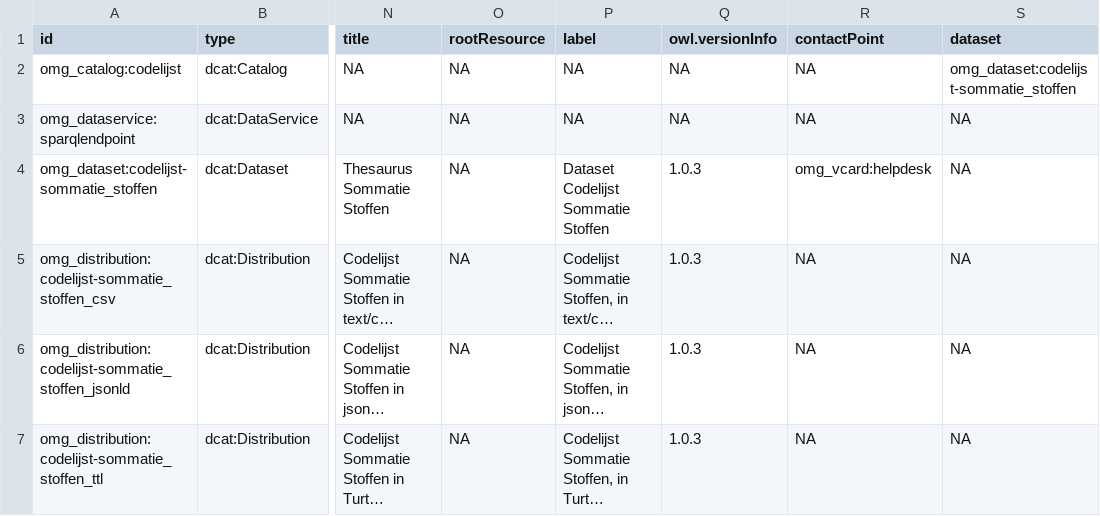
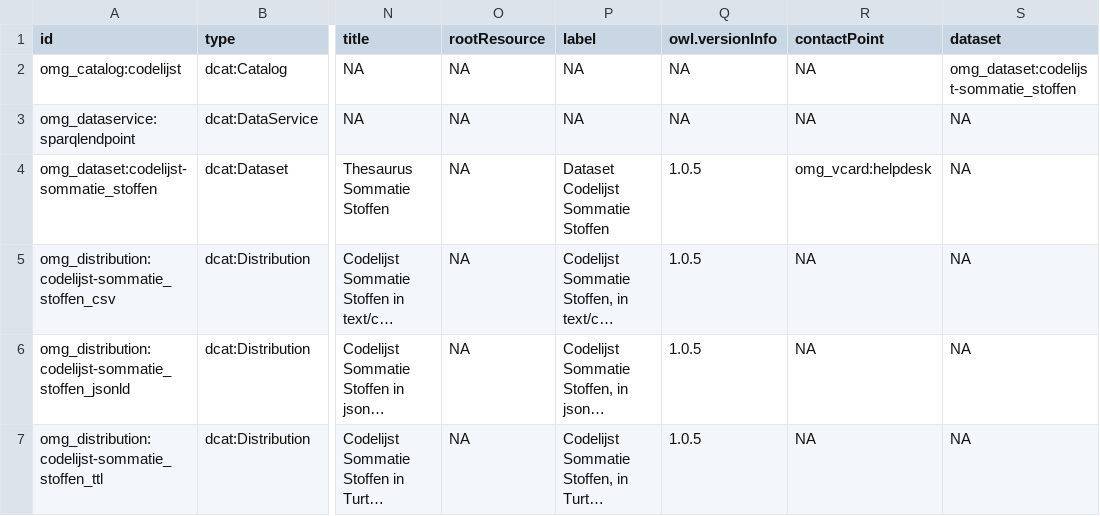
Before and after one commit to milieuinfo/codelijst-sommatie_stoffen, a CSV file: src/main/resources/be/vlaanderen/omgeving/data/id/dataset/codelijst-sommatie_stoffen/catalog.csv, drawn as a sheet; only a part is shown, gaps mark what is left out; long unchanged cells end in …; the diff names each change by its address in the sheet, - before the commit and + after, or states it on an @@ line.

```diff
--- a/src/main/resources/be/vlaanderen/omgeving/data/id/dataset/codelijst-sommatie_stoffen/catalog.csv
+++ b/src/main/resources/be/vlaanderen/omgeving/data/id/dataset/codelijst-sommatie_stoffen/catalog.csv
-Q4:Q7 (owl.versionInfo): 1.0.3
+Q4:Q7 (owl.versionInfo): 1.0.5
```
Also changed, not shown: 3 other files.
